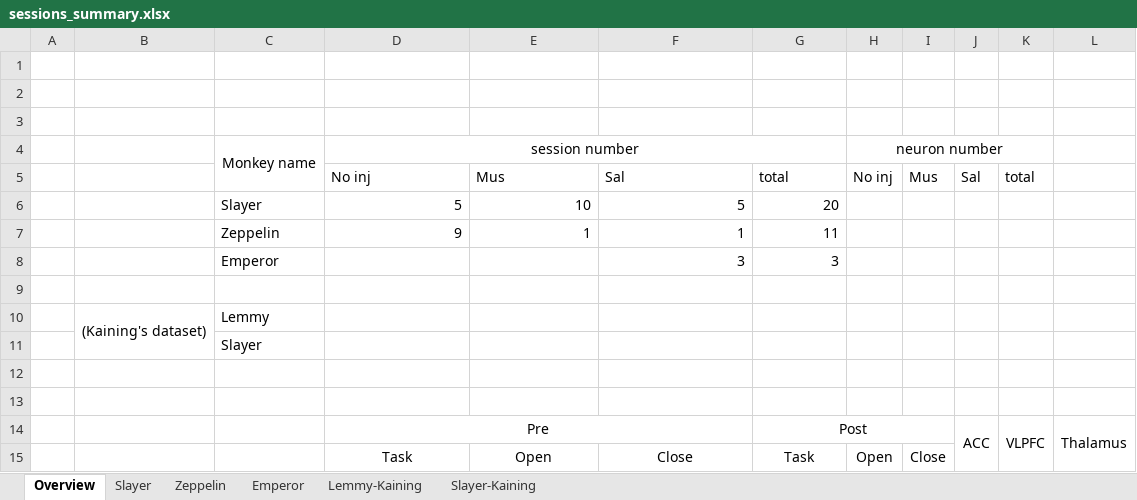
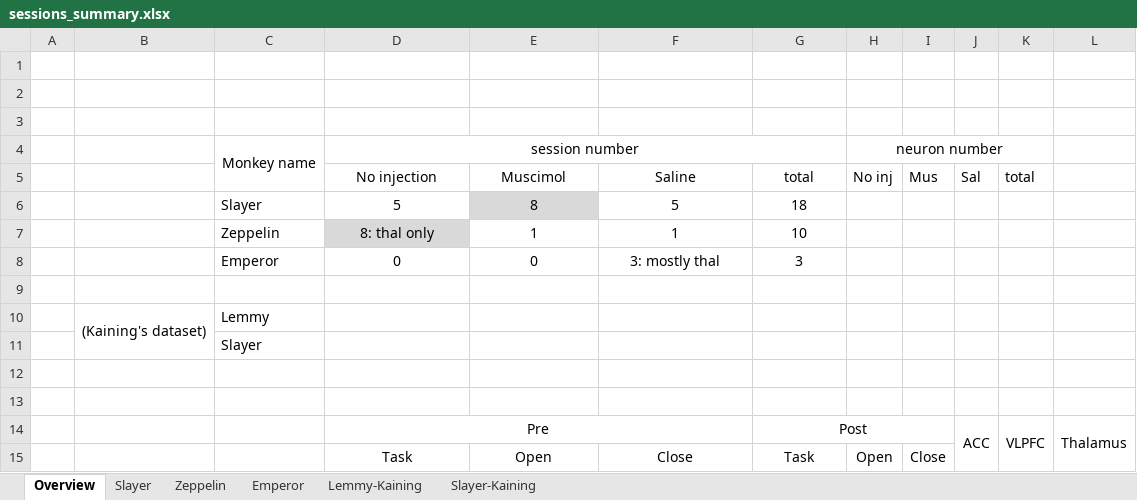
Before and after one commit to TianhongTang/ThalamoCorticalNetwork, an Excel workbook: sessions_summary.xlsx, sheet Overview, drawn as a sheet; values as stored, in another font and other column widths than the file's, no borders; removed rows and columns are numbered as before the commit, all else as after; the diff names each change by its address in the sheet, - before the commit and + after, or states it on an @@ line.

```diff
--- a/sessions_summary.xlsx (sheet Overview)
+++ b/sessions_summary.xlsx (sheet Overview)
-D5 (session number): No inj
+D5 (session number): No injection
-D5:G5 alignment: left
+D5:G5 alignment: center
-E5: Mus
+E5: Muscimol
-F5: Sal
+F5: Saline
-D6:G7 alignment: right
+D6:G7 alignment: center
-E6: 10
+E6: 8
-E6 fill: none
+E6 fill: #D9D9D9
-G6: 20
+G6: 18
-D7 (session number): 9
+D7 (session number): 8: thal only
-D7 fill: none
+D7 fill: #D9D9D9
-G7: 11
+G7: 10
-row 8:  |  | Emperor |  |  | 3 | 3
+row 8:  |  | Emperor | 0 | 0 | 3: mostly thal | 3
```
Also changed, not shown: sheet Zeppelin, sheet Slayer, 10 other files.
